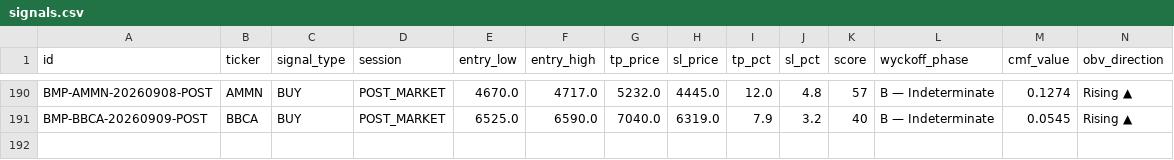
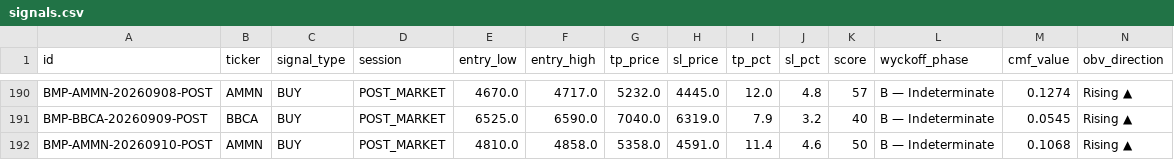
Before and after one commit to aryarifki/bandarmology-signalsFork, a CSV file: data/signals.csv, drawn as a sheet; only a part is shown, gaps mark what is left out; rows hold the shown columns only; the diff names each change by its address in the sheet, - before the commit and + after, or states it on an @@ line.

Commit message:
signals POST_MARKET 2026-09-10 10:00 UTC

```diff
--- a/data/signals.csv
+++ b/data/signals.csv
+row 192: BMP-AMMN-20260910-POST | AMMN | BUY | POST_MARKET | 4810.0 | 4858.0 | 5358.0 | 4591.0 | 11.4 | 4.6 | 50 | B — Indeterminate | 0.1068 | Rising ▲
```
